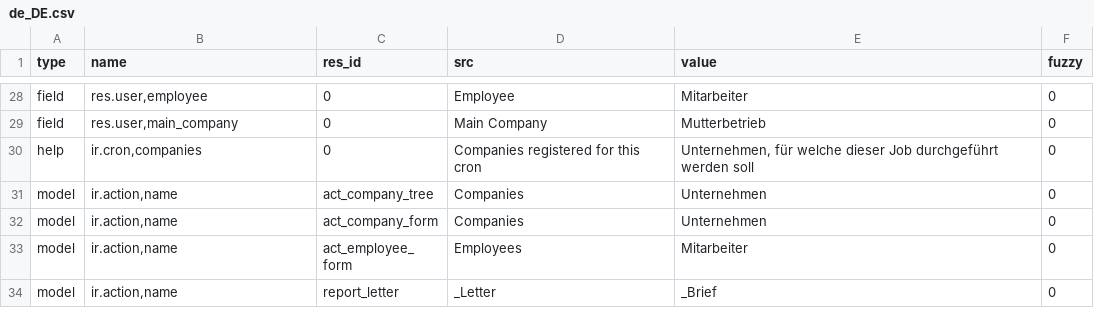
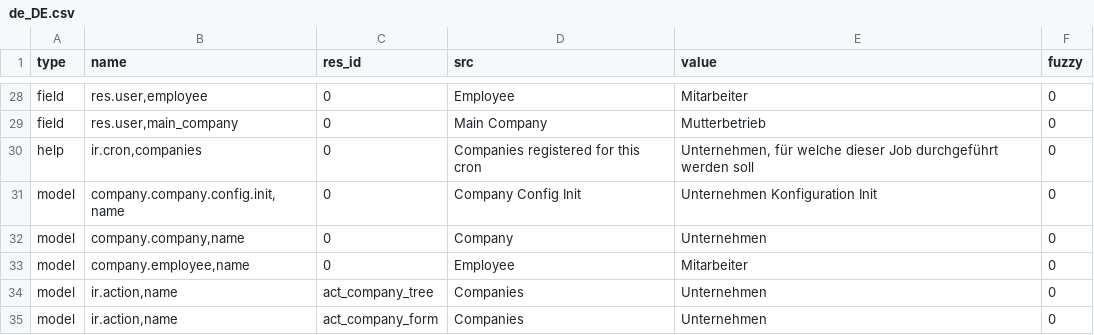
Before and after one commit to coopengo/company, a CSV file: de_DE.csv, drawn as a sheet; only a part is shown, gaps mark what is left out; the shorter side is filled out with more unchanged rows.

Commit message:
Update translation for de_DE

```diff
--- a/de_DE.csv
+++ b/de_DE.csv
@@ -30,2 +30,5 @@ field,"res.user,main_company",0,Main Company,Mutterbetrieb,0
 help,"ir.cron,companies",0,Companies registered for this cron,"Unternehmen, für welche dieser Job durchgeführt werden soll",0
+model,"company.company.config.init,name",0,Company Config Init,Unternehmen Konfiguration Init,0
+model,"company.company,name",0,Company,Unternehmen,0
+model,"company.employee,name",0,Employee,Mitarbeiter,0
 model,"ir.action,name",act_company_tree,Companies,Unternehmen,0
```
